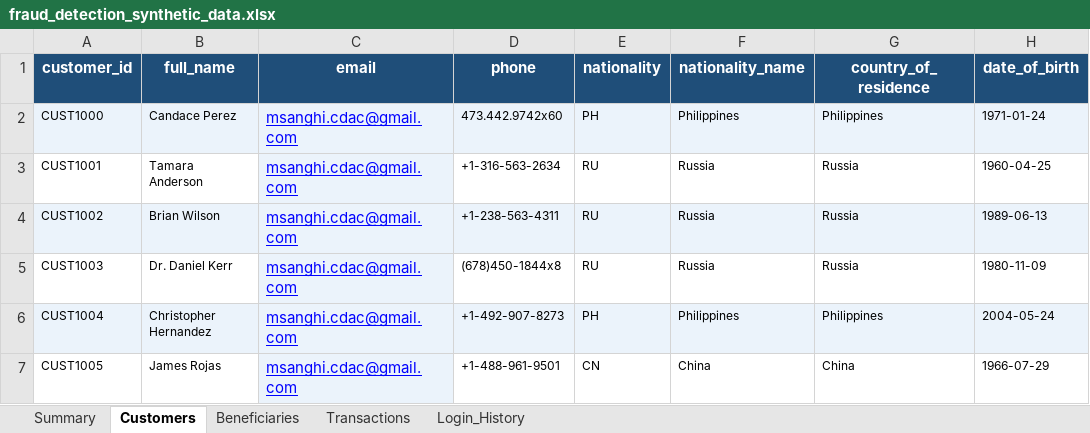
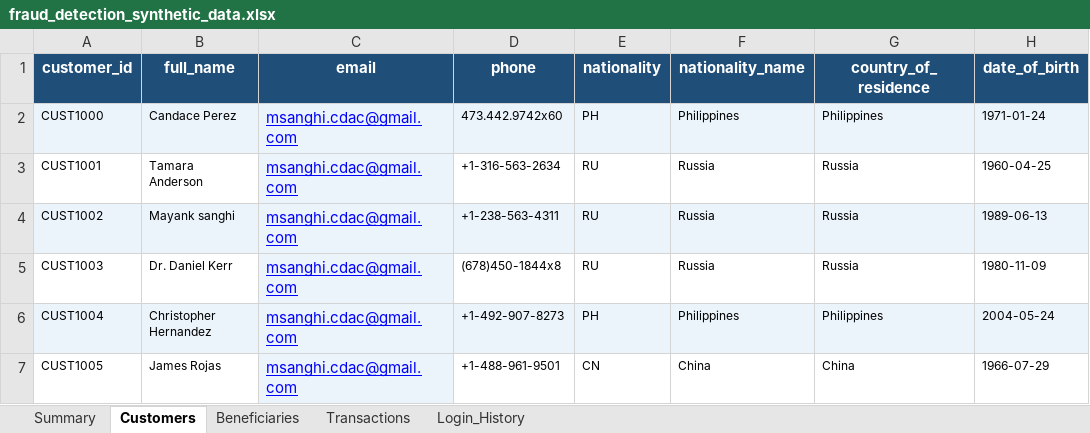
Before and after one commit to mdsanghi/fraudDetectionModel, an Excel workbook: fraud_detection_synthetic_data.xlsx, sheet Customers, drawn as a sheet; only a part is shown; values as stored, in another font and other column widths than the file's, no borders; the diff names each change by its address in the sheet, - before the commit and + after, or states it on an @@ line.

```diff
--- a/fraud_detection_synthetic_data.xlsx (sheet Customers)
+++ b/fraud_detection_synthetic_data.xlsx (sheet Customers)
-B4 (full_name): Brian Wilson
+B4 (full_name): Mayank sanghi
```
Also changed, not shown: sheet Transactions, sheet Login_History, sheet Beneficiaries, 3 other files.
